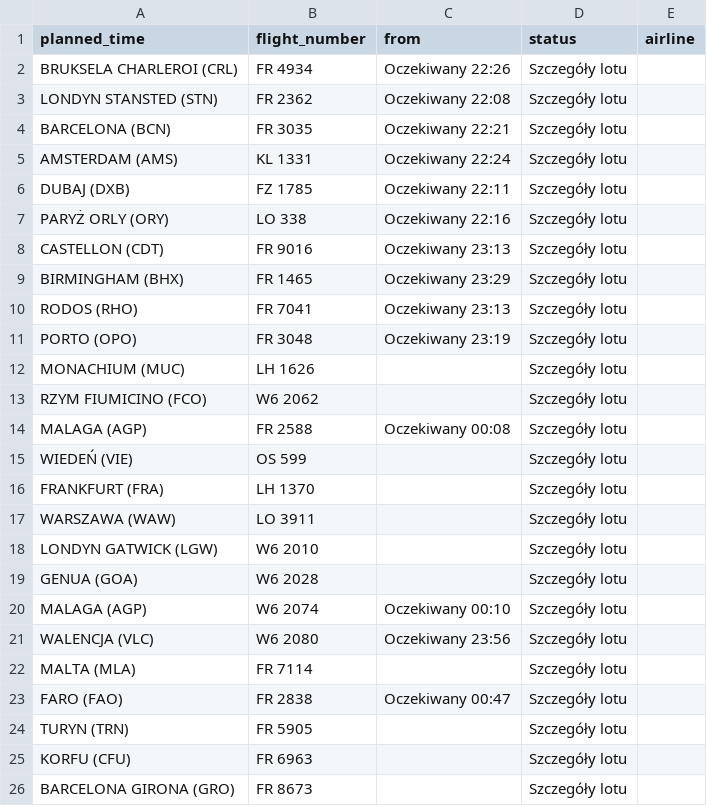
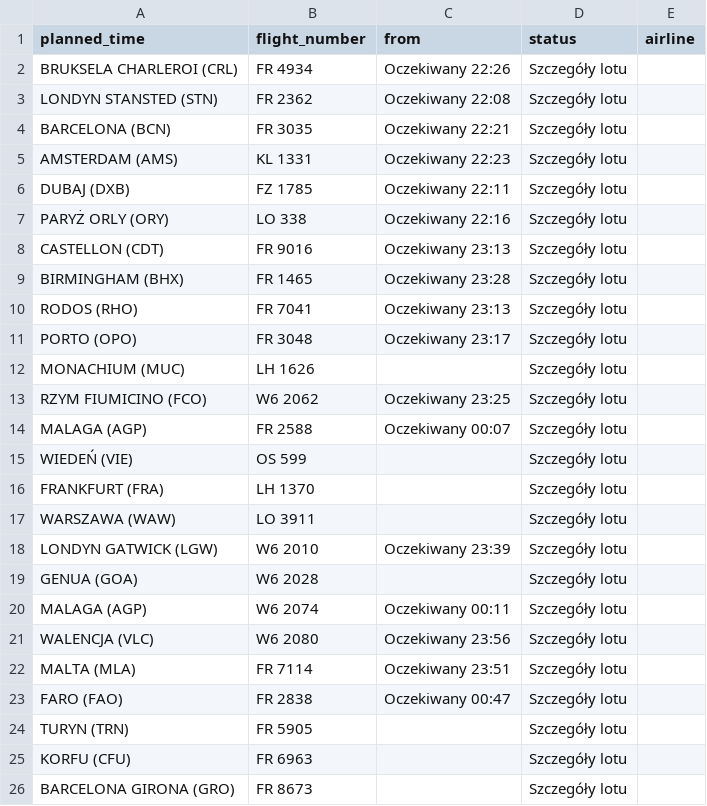
Before and after one commit to przemyslawbaran2993-droid/codex-test, a CSV file: data/arrivals.csv, drawn as a sheet; only a part is shown.

```diff
--- a/data/arrivals.csv
+++ b/data/arrivals.csv
@@ -4,3 +4,3 @@ LONDYN STANSTED (STN);FR 2362;Oczekiwany 22:08;Szczegóły lotu;
 BARCELONA (BCN);FR 3035;Oczekiwany 22:21;Szczegóły lotu;
-AMSTERDAM (AMS);KL 1331;Oczekiwany 22:24;Szczegóły lotu;
+AMSTERDAM (AMS);KL 1331;Oczekiwany 22:23;Szczegóły lotu;
 DUBAJ (DXB);FZ 1785;Oczekiwany 22:11;Szczegóły lotu;
@@ -8,8 +8,8 @@ PARYŻ ORLY (ORY);LO 338;Oczekiwany 22:16;Szczegóły lotu;
 CASTELLON (CDT);FR 9016;Oczekiwany 23:13;Szczegóły lotu;
-BIRMINGHAM (BHX);FR 1465;Oczekiwany 23:29;Szczegóły lotu;
+BIRMINGHAM (BHX);FR 1465;Oczekiwany 23:28;Szczegóły lotu;
 RODOS (RHO);FR 7041;Oczekiwany 23:13;Szczegóły lotu;
-PORTO (OPO);FR 3048;Oczekiwany 23:19;Szczegóły lotu;
+PORTO (OPO);FR 3048;Oczekiwany 23:17;Szczegóły lotu;
 MONACHIUM (MUC);LH 1626;;Szczegóły lotu;
-RZYM FIUMICINO (FCO);W6 2062;;Szczegóły lotu;
-MALAGA (AGP);FR 2588;Oczekiwany 00:08;Szczegóły lotu;
+RZYM FIUMICINO (FCO);W6 2062;Oczekiwany 23:25;Szczegóły lotu;
+MALAGA (AGP);FR 2588;Oczekiwany 00:07;Szczegóły lotu;
 WIEDEŃ (VIE);OS 599;;Szczegóły lotu;
@@ -17,7 +17,7 @@ FRANKFURT (FRA);LH 1370;;Szczegóły lotu;
 WARSZAWA (WAW);LO 3911;;Szczegóły lotu;
-LONDYN GATWICK (LGW);W6 2010;;Szczegóły lotu;
+LONDYN GATWICK (LGW);W6 2010;Oczekiwany 23:39;Szczegóły lotu;
 GENUA (GOA);W6 2028;;Szczegóły lotu;
-MALAGA (AGP);W6 2074;Oczekiwany 00:10;Szczegóły lotu;
+MALAGA (AGP);W6 2074;Oczekiwany 00:11;Szczegóły lotu;
 WALENCJA (VLC);W6 2080;Oczekiwany 23:56;Szczegóły lotu;
-MALTA (MLA);FR 7114;;Szczegóły lotu;
+MALTA (MLA);FR 7114;Oczekiwany 23:51;Szczegóły lotu;
 FARO (FAO);FR 2838;Oczekiwany 00:47;Szczegóły lotu;
```
